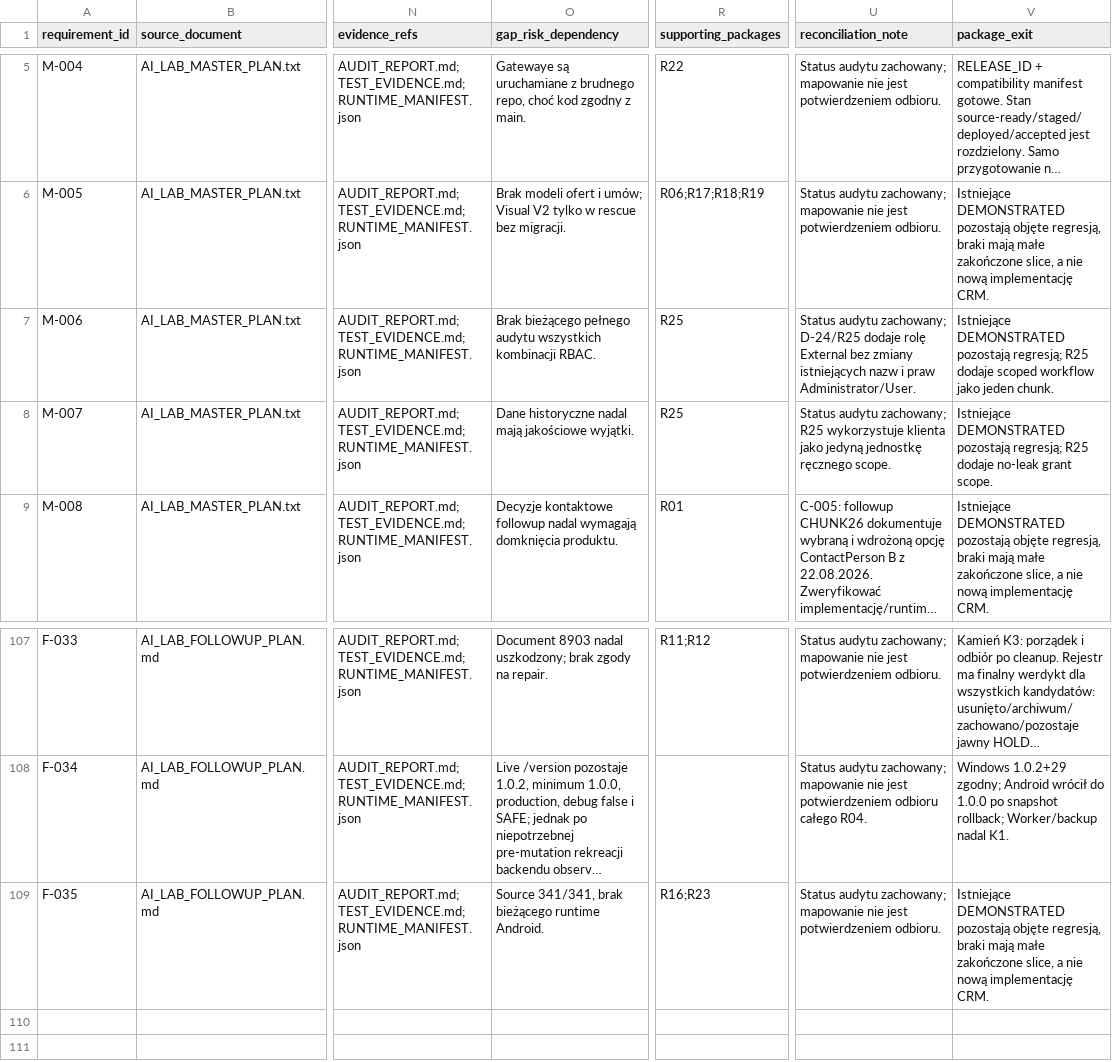
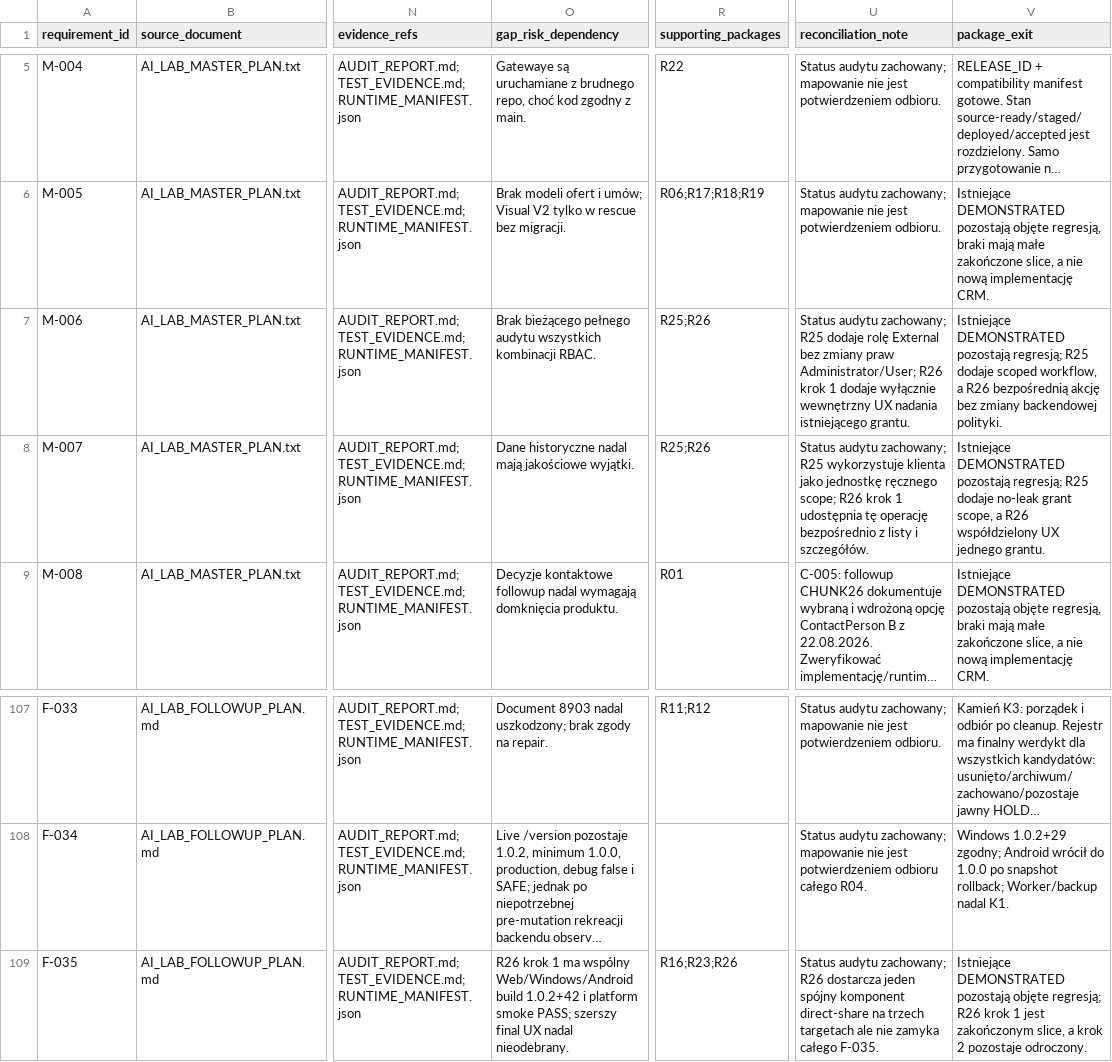
Before and after one commit to domlap94-star/ai-lab-core, a CSV file: docs/recovery/REQUIREMENT_PACKAGE_MAP.csv, drawn as a sheet; only a part is shown, gaps mark what is left out; long unchanged cells end in …; the diff names each change by its address in the sheet, - before the commit and + after, or states it on an @@ line.

```diff
--- a/docs/recovery/REQUIREMENT_PACKAGE_MAP.csv
+++ b/docs/recovery/REQUIREMENT_PACKAGE_MAP.csv
-R7:R8 (supporting_packages): R25
+R7:R8 (supporting_packages): R25;R26
-U7 (reconciliation_note): …audytu zachowany; D-24/R25 dodaje rolę External bez zmiany istniejących nazw i praw Administrator/User.
+U7 (reconciliation_note): …audytu zachowany; R25 dodaje rolę External bez zmiany praw Administrator/User; R26 krok 1 dodaje wyłącznie wewnętrzny UX nadania istniejącego grantu.
-V7 (package_exit): …dodaje scoped workflow jako jeden chunk.
+V7 (package_exit): …dodaje scoped workflow, a R26 bezpośrednią akcję bez zmiany backendowej polityki.
-U8 (reconciliation_note): …klienta jako jedyną jednostkę ręcznego scope.
+U8 (reconciliation_note): …klienta jako jednostkę ręcznego scope; R26 krok 1 udostępnia tę operację bezpośrednio z listy i szczegółów.
-V8 (package_exit): …no-leak grant scope.
+V8 (package_exit): …no-leak grant scope, a R26 współdzielony UX jednego grantu.
-O109 (gap_risk_dependency): Source 341/341, brak bieżącego runtime Android.
+O109 (gap_risk_dependency): R26 krok 1 ma wspólny Web/Windows/Android build 1.0.2+42 i platform smoke PASS; szerszy final UX nadal nieodebrany.
-R109 (supporting_packages): R16;R23
+R109 (supporting_packages): R16;R23;R26
-U109 (reconciliation_note): …audytu zachowany; mapowanie nie jest potwierdzeniem odbioru.
+U109 (reconciliation_note): …audytu zachowany; R26 dostarcza jeden spójny komponent direct-share na trzech targetach ale nie zamyka całego F-035.
-V109 (package_exit): …pozostają objęte regresją, braki mają małe zakończone slice, a nie nową implementację CRM.
+V109 (package_exit): …pozostają objęte regresją; R26 krok 1 jest zakończonym slice, a krok 2 pozostaje odroczony.
```
Also changed, not shown: docs/recovery/OWNER_DECISIONS.csv, docs/recovery/PACKAGE_REGISTER.csv, 4 other files.
